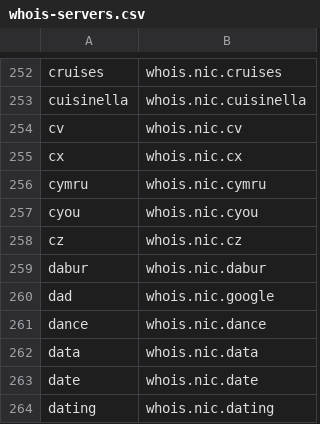
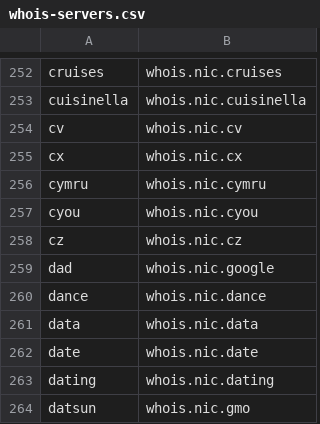
Before and after one commit to RamVasuthevan/whois-server-list, a CSV file: whois-servers.csv, drawn as a sheet; only a part is shown, gaps mark what is left out; the shorter side is filled out with more unchanged rows; the diff names each change by its address in the sheet, - before the commit and + after, or states it on an @@ line.

```diff
--- a/whois-servers.csv
+++ b/whois-servers.csv
-row 259: dabur | whois.nic.dabur
```
Also changed, not shown: 3 other files.
